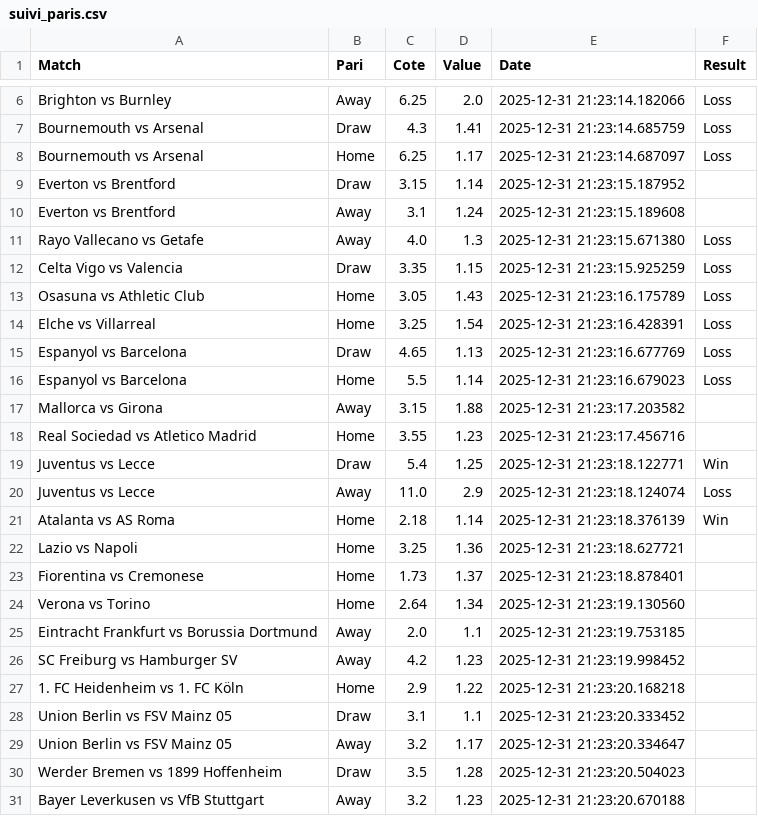
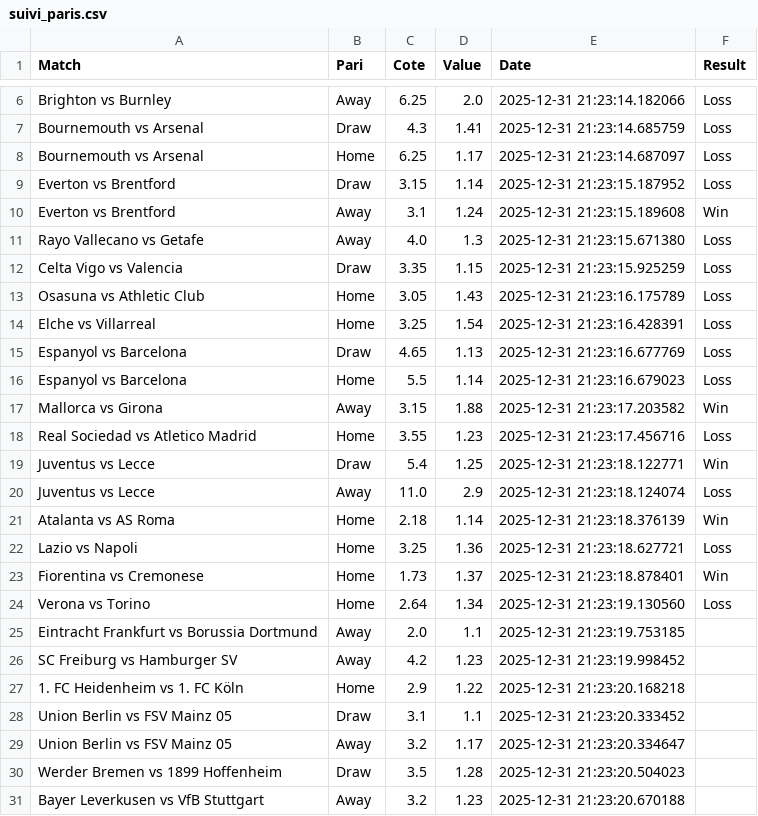
Before and after one commit to Matttgic/Euria, a CSV file: suivi_paris.csv, drawn as a sheet; only a part is shown, gaps mark what is left out; the diff covers the shown part only.

```diff
--- a/suivi_paris.csv
+++ b/suivi_paris.csv
@@ -8,4 +8,4 @@ Bournemouth vs Arsenal,Draw,4.3,1.41,2025-12-31 21:23:14.685759,Loss
 Bournemouth vs Arsenal,Home,6.25,1.17,2025-12-31 21:23:14.687097,Loss
-Everton vs Brentford,Draw,3.15,1.14,2025-12-31 21:23:15.187952,
-Everton vs Brentford,Away,3.1,1.24,2025-12-31 21:23:15.189608,
+Everton vs Brentford,Draw,3.15,1.14,2025-12-31 21:23:15.187952,Loss
+Everton vs Brentford,Away,3.1,1.24,2025-12-31 21:23:15.189608,Win
 Rayo Vallecano vs Getafe,Away,4.0,1.3,2025-12-31 21:23:15.671380,Loss
@@ -16,4 +16,4 @@ Espanyol vs Barcelona,Draw,4.65,1.13,2025-12-31 21:23:16.677769,Loss
 Espanyol vs Barcelona,Home,5.5,1.14,2025-12-31 21:23:16.679023,Loss
-Mallorca vs Girona,Away,3.15,1.88,2025-12-31 21:23:17.203582,
-Real Sociedad vs Atletico Madrid,Home,3.55,1.23,2025-12-31 21:23:17.456716,
+Mallorca vs Girona,Away,3.15,1.88,2025-12-31 21:23:17.203582,Win
+Real Sociedad vs Atletico Madrid,Home,3.55,1.23,2025-12-31 21:23:17.456716,Loss
 Juventus vs Lecce,Draw,5.4,1.25,2025-12-31 21:23:18.122771,Win
@@ -21,5 +21,5 @@ Juventus vs Lecce,Away,11.0,2.9,2025-12-31 21:23:18.124074,Loss
 Atalanta vs AS Roma,Home,2.18,1.14,2025-12-31 21:23:18.376139,Win
-Lazio vs Napoli,Home,3.25,1.36,2025-12-31 21:23:18.627721,
-Fiorentina vs Cremonese,Home,1.73,1.37,2025-12-31 21:23:18.878401,
-Verona vs Torino,Home,2.64,1.34,2025-12-31 21:23:19.130560,
+Lazio vs Napoli,Home,3.25,1.36,2025-12-31 21:23:18.627721,Loss
+Fiorentina vs Cremonese,Home,1.73,1.37,2025-12-31 21:23:18.878401,Win
+Verona vs Torino,Home,2.64,1.34,2025-12-31 21:23:19.130560,Loss
 Eintracht Frankfurt vs Borussia Dortmund,Away,2.0,1.1,2025-12-31 21:23:19.753185,
```
Also changed, not shown: 14 added rows and 7 edited cells elsewhere in this file.
